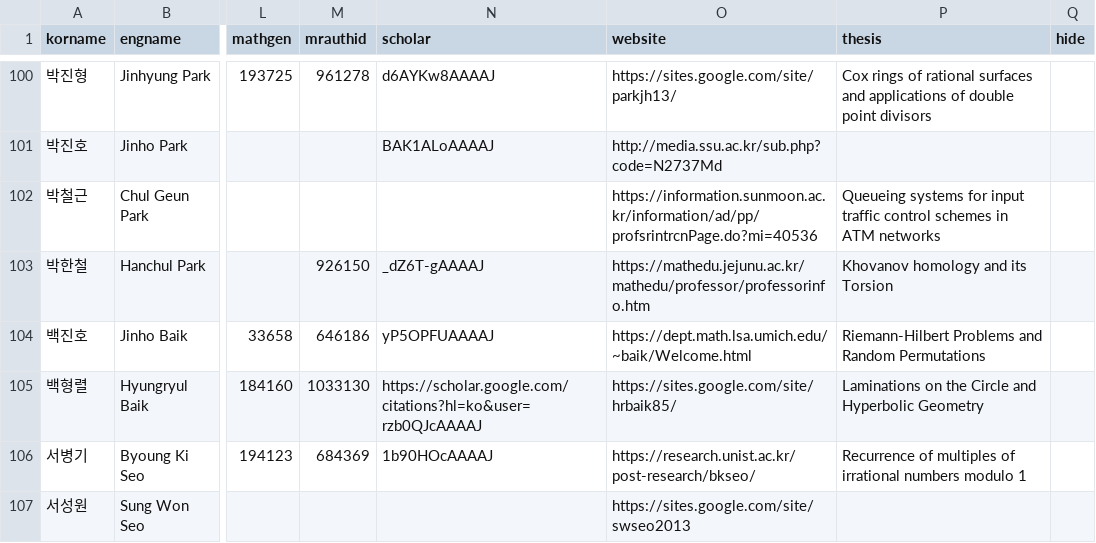
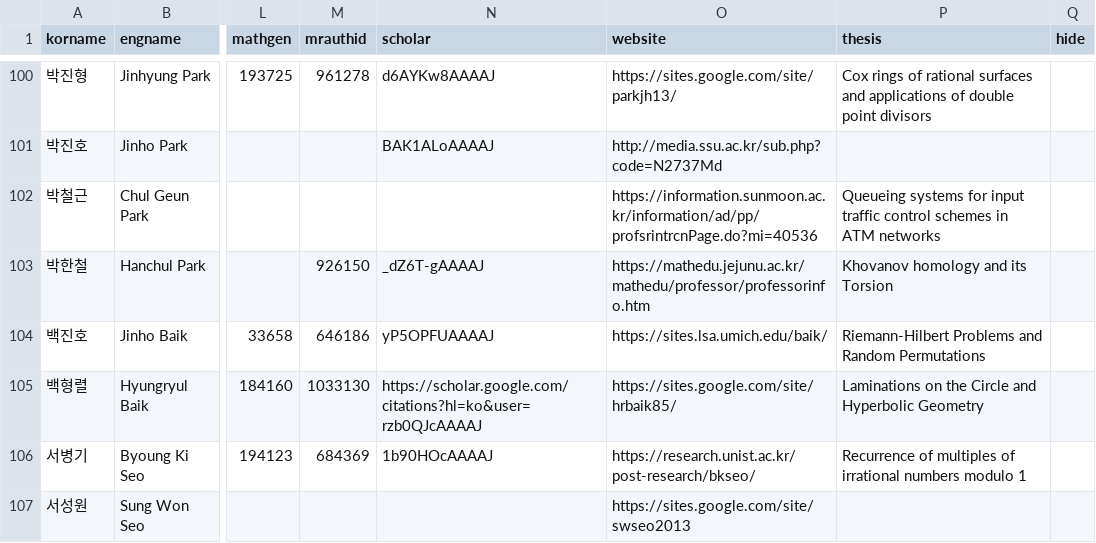
Before and after one commit to mathsci-kaist/mathsci-kaist.github.io, a CSV file: _data/people.csv, drawn as a sheet; only a part is shown, gaps mark what is left out; the diff names each change by its address in the sheet, - before the commit and + after, or states it on an @@ line.

Commit message:
Updating a website of Baik.

```diff
--- a/_data/people.csv
+++ b/_data/people.csv
-O104 (website): https://dept.math.lsa.umich.edu/~baik/Welcome.html
+O104 (website): https://sites.lsa.umich.edu/baik/
```
